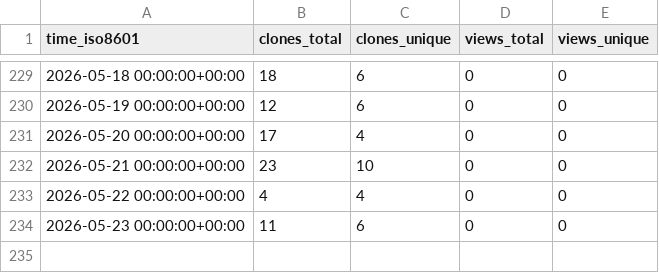
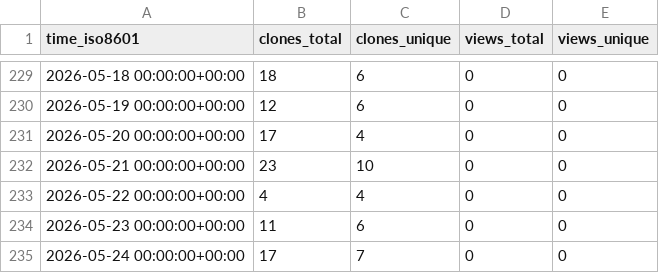
Before and after one commit to DataJourneyHQ/MCP, a CSV file: DataJourneyHQ/MCP/ghrs-data/views_clones_aggregate.csv, drawn as a sheet; only a part is shown, gaps mark what is left out; the diff names each change by its address in the sheet, - before the commit and + after, or states it on an @@ line.

```diff
--- a/DataJourneyHQ/MCP/ghrs-data/views_clones_aggregate.csv
+++ b/DataJourneyHQ/MCP/ghrs-data/views_clones_aggregate.csv
+row 235: 2026-05-24 00:00:00+00:00 | 17 | 7 | 0 | 0
```
Also changed, not shown: 1 other file.
